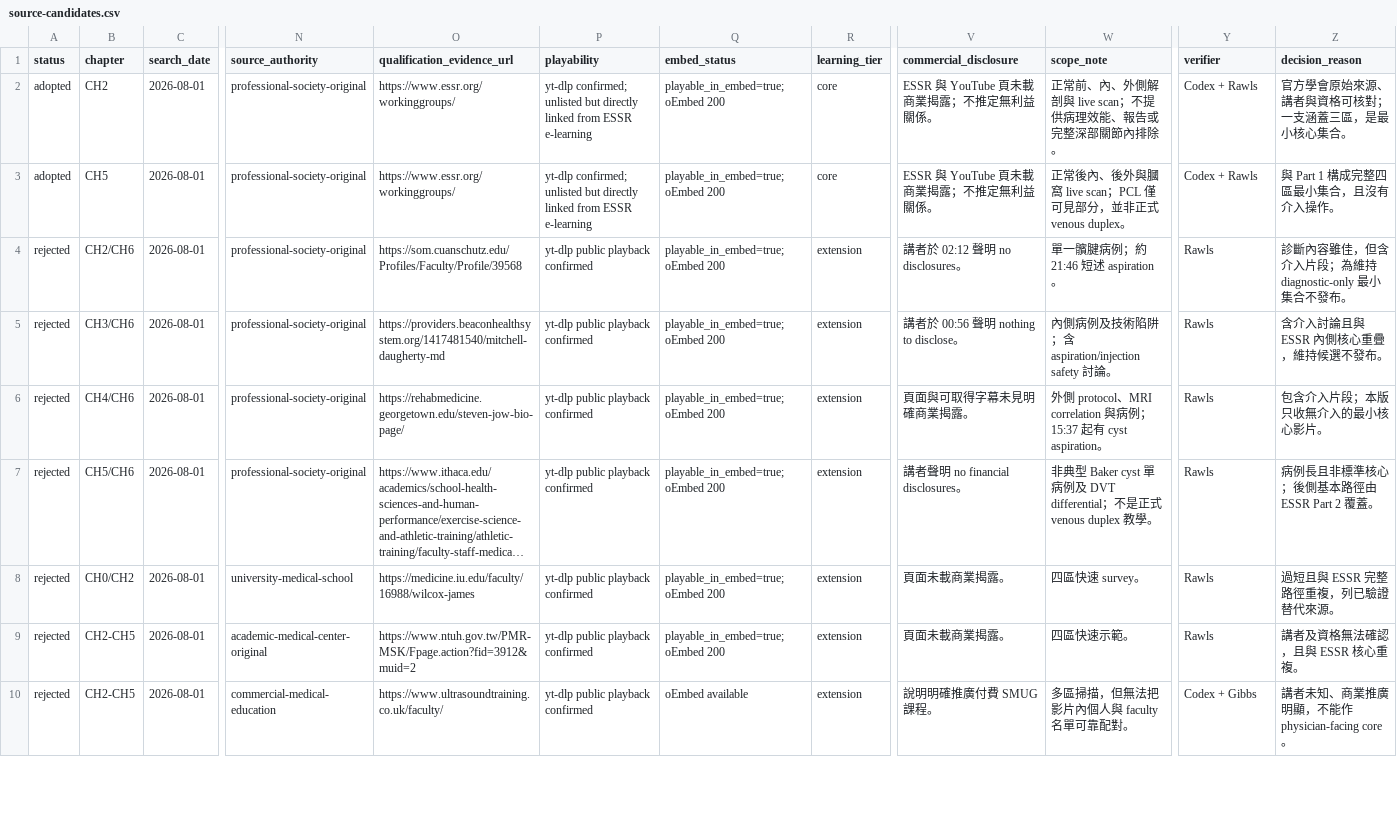
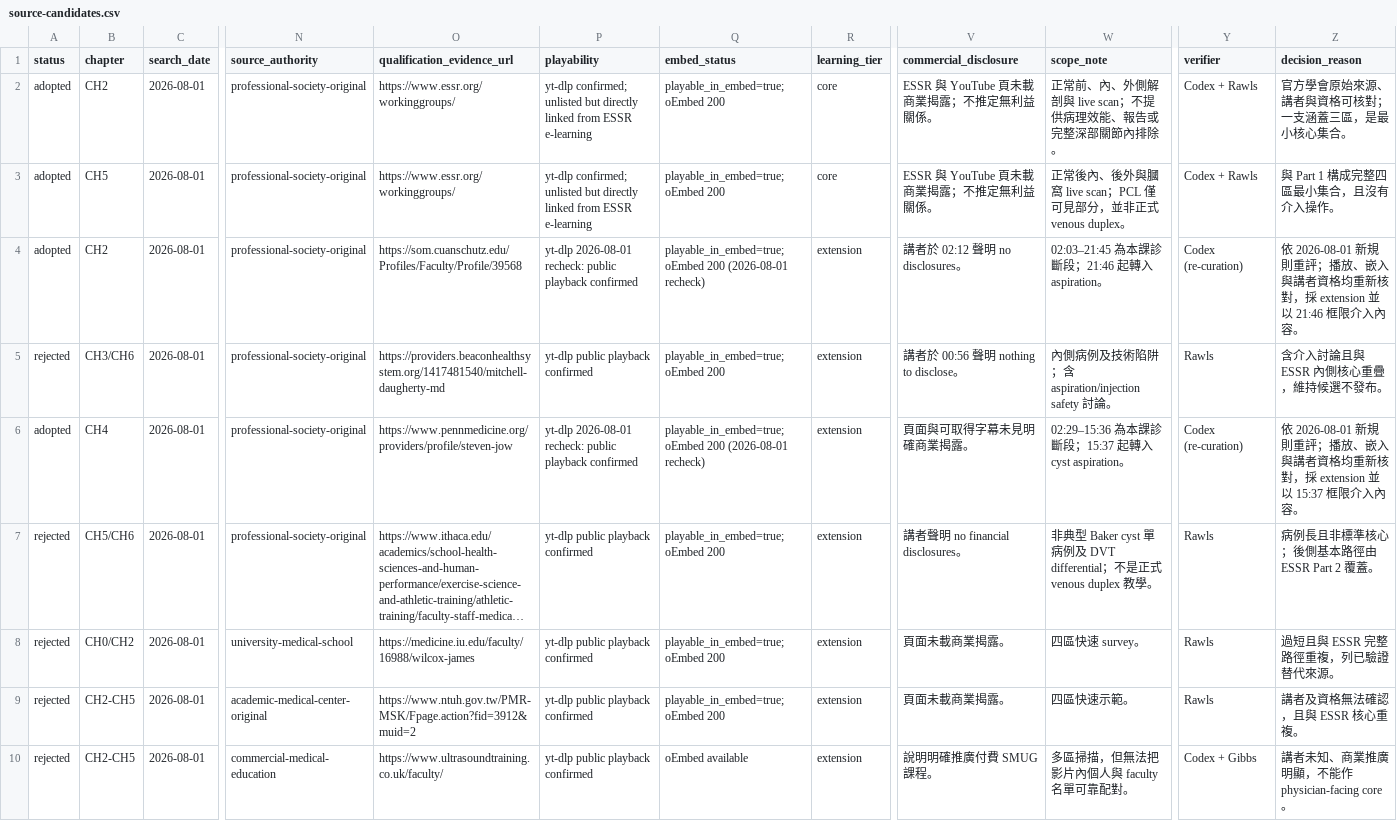
Before and after one commit to keanu77/knee-imaging-course, a CSV file: course/research/source-candidates.csv, drawn as a sheet; only a part is shown, gaps mark what is left out; long unchanged cells end in …; the diff names each change by its address in the sheet, - before the commit and + after, or states it on an @@ line.

```diff
--- a/course/research/source-candidates.csv
+++ b/course/research/source-candidates.csv
-A4 (status): rejected
+A4 (status): adopted
-B4 (chapter): CH2/CH6
+B4 (chapter): CH2
-P4 (playability): yt-dlp public playback confirmed
+P4 (playability): yt-dlp 2026-08-01 recheck: public playback confirmed
-Q4 (embed_status): playable_in_embed=true; oEmbed 200
+Q4 (embed_status): playable_in_embed=true; oEmbed 200 (2026-08-01 recheck)
-W4 (scope_note): 單一髕腱病例；約 21:46 短述 aspiration。
+W4 (scope_note): 02:03–21:45 為本課診斷段；21:46 起轉入 aspiration。
-Y4 (verifier): Rawls
+Y4 (verifier): Codex (re-curation)
-Z4 (decision_reason): 診斷內容雖佳，但含介入片段；為維持 diagnostic-only 最小集合不發布。
+Z4 (decision_reason): 依 2026-08-01 新規則重評；播放、嵌入與講者資格均重新核對，採 extension 並以 21:46 框限介入內容。
-A6 (status): rejected
+A6 (status): adopted
-B6 (chapter): CH4/CH6
+B6 (chapter): CH4
-O6 (qualification_evidence_url): https://rehabmedicine.georgetown.edu/steven-jow-bio-page/
+O6 (qualification_evidence_url): https://www.pennmedicine.org/providers/profile/steven-jow
-P6 (playability): yt-dlp public playback confirmed
+P6 (playability): yt-dlp 2026-08-01 recheck: public playback confirmed
-Q6 (embed_status): playable_in_embed=true; oEmbed 200
+Q6 (embed_status): playable_in_embed=true; oEmbed 200 (2026-08-01 recheck)
-W6 (scope_note): 外側 protocol、MRI correlation 與病例；15:37 起有 cyst…
+W6 (scope_note): 02:29–15:36 為本課診斷段；15:37 起轉入 cyst…
-Y6 (verifier): Rawls
+Y6 (verifier): Codex (re-curation)
-Z6 (decision_reason): 包含介入片段；本版只收無介入的最小核心影片。
+Z6 (decision_reason): 依 2026-08-01 新規則重評；播放、嵌入與講者資格均重新核對，採 extension 並以 15:37 框限介入內容。
```
Also changed, not shown: 12 other files.
